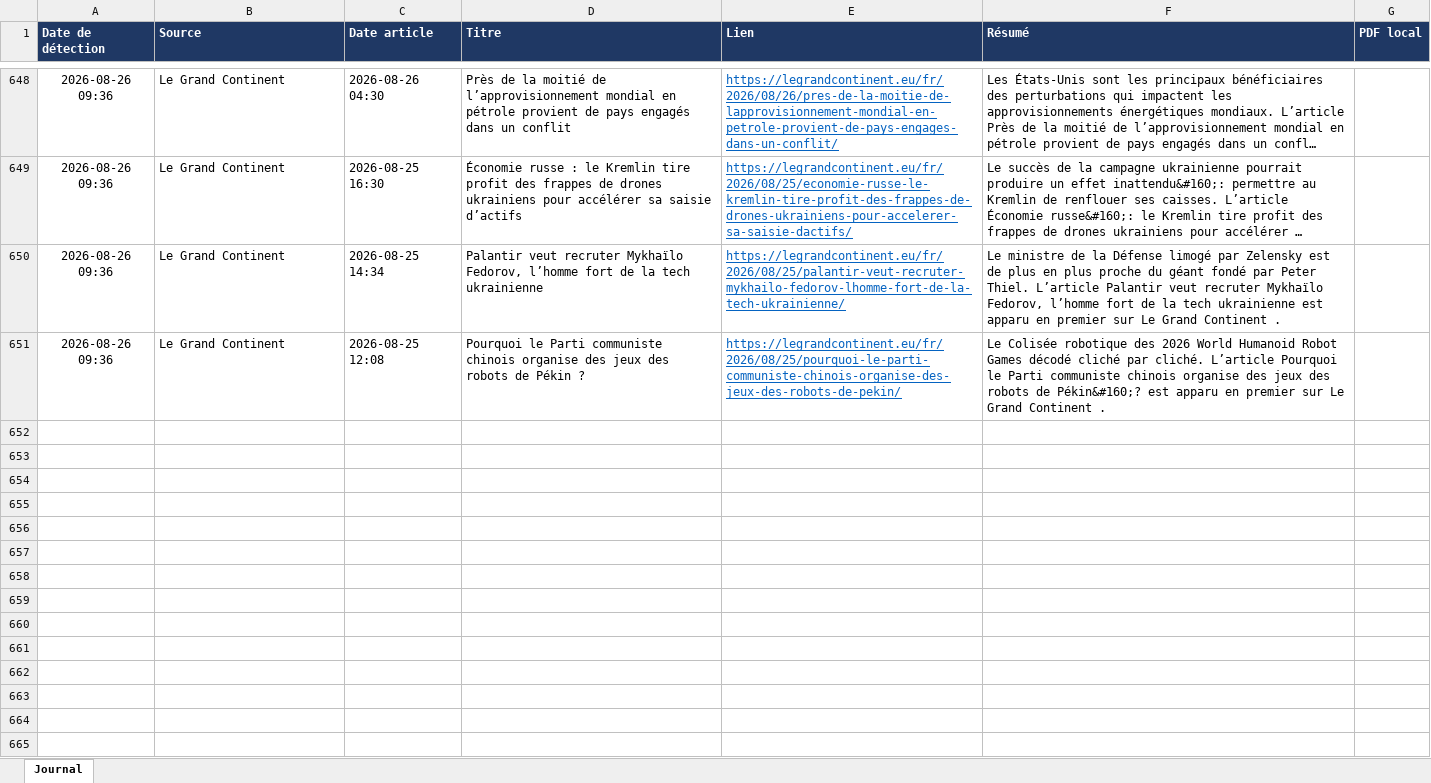
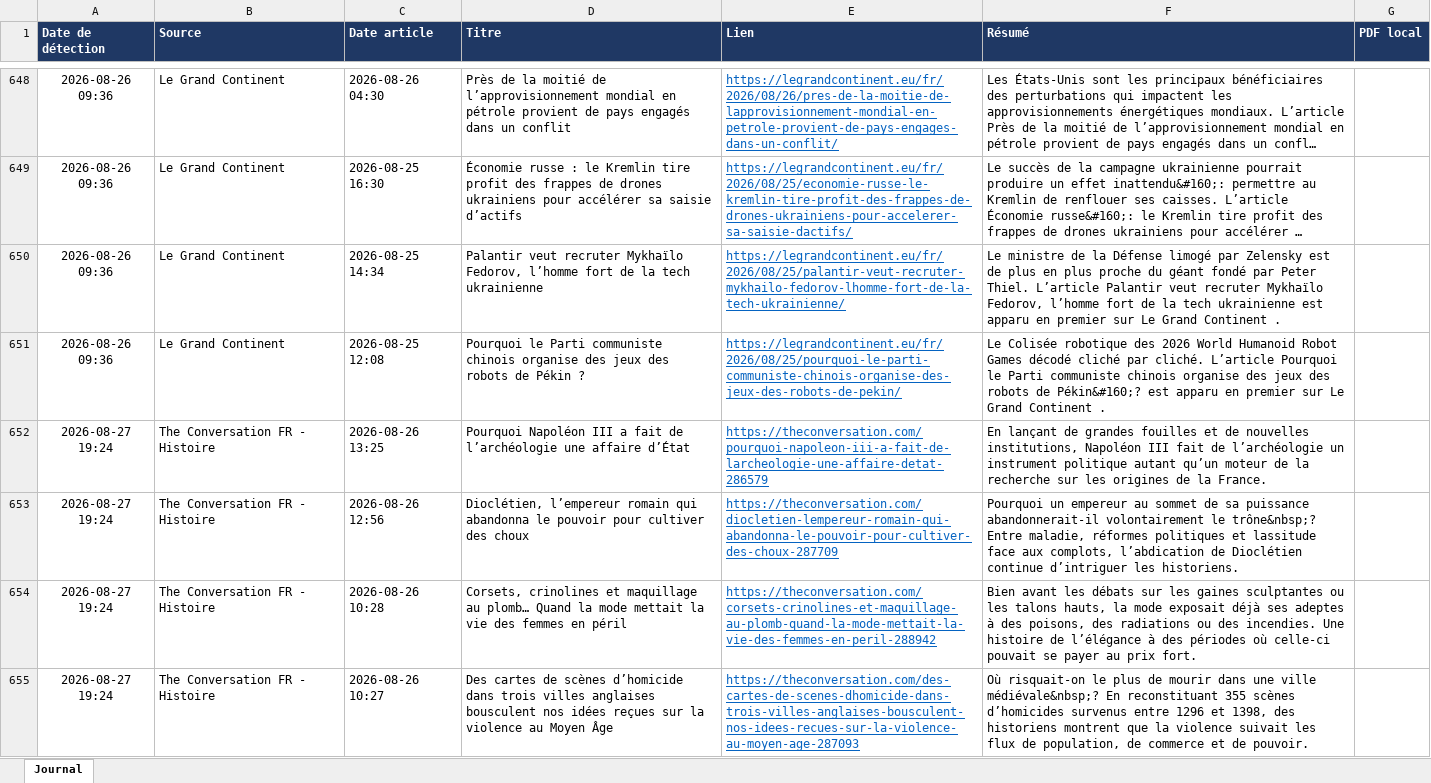
Before and after one commit to LoicSchreiber/Veille-HG-Marion, an Excel workbook: veille.xlsx, sheet Journal, drawn as a sheet; only a part is shown, gaps mark what is left out; long unchanged cells end in …; values as stored, in another font and other column widths than the file's, no borders; the diff covers the shown part only; the diff names each change by its address in the sheet, - before the commit and + after, or states it on an @@ line.

```diff
--- a/veille.xlsx (sheet Journal)
+++ b/veille.xlsx (sheet Journal)
+row 652: 2026-08-27 19:24 | The Conversation FR - Histoire | 2026-08-26 13:25 | Pourquoi Napoléon III a fait de l’archéologie une affaire d’État | https://theconversation.com/pourquoi-napoleon-iii-a-fait-de-larcheologie-une-affaire-detat-286579 | En lançant de grandes fouilles et de nouvelles institutions, Napoléon III fait de l’archéologie un instrument politique autant qu’un moteur de la recherche sur les origines de la France.
+row 653: 2026-08-27 19:24 | The Conversation FR - Histoire | 2026-08-26 12:56 | Dioclétien, l’empereur romain qui abandonna le pouvoir pour cultiver des choux | https://theconversation.com/diocletien-lempereur-romain-qui-abandonna-le-pouvoir-pour-cultiver-des-choux-287709 | Pourquoi un empereur au sommet de sa puissance abandonnerait-il volontairement le trône&nbsp;? Entre maladie, réformes politiques et lassitude face aux complots, l’abdication de Dioclétien continue d’intriguer les historiens.
+row 654: 2026-08-27 19:24 | The Conversation FR - Histoire | 2026-08-26 10:28 | Corsets, crinolines et maquillage au plomb… Quand la mode mettait la vie des femmes en péril | https://theconversation.com/corsets-crinolines-et-maquillage-au-plomb-quand-la-mode-mettait-la-vie-des-femmes-en-peril-288942 | Bien avant les débats sur les gaines sculptantes ou les talons hauts, la mode exposait déjà ses adeptes à des poisons, des radiations ou des incendies. Une histoire de l’élégance à des périodes où celle-ci pouvait se payer au prix fort.
+row 655: 2026-08-27 19:24 | The Conversation FR - Histoire | 2026-08-26 10:27 | Des cartes de scènes d’homicide dans trois villes anglaises bousculent nos idées reçues sur la violence au Moyen Âge | https://theconversation.com/des-cartes-de-scenes-dhomicide-dans-trois-villes-anglaises-bousculent-nos-idees-recues-sur-la-violence-au-moyen-age-287093 | Où risquait-on le plus de mourir dans une ville médiévale&nbsp;? En reconstituant 355 scènes d’homicides survenus entre 1296 et 1398, des historiens montrent que la violence suivait les flux de population, de commerce et de pouvoir.
```
Also changed, not shown: 12 added rows elsewhere in this sheet, 4 other files.
